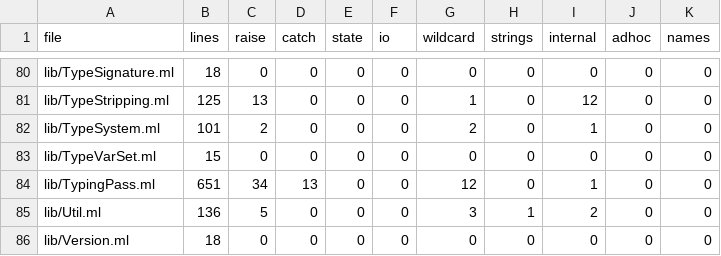
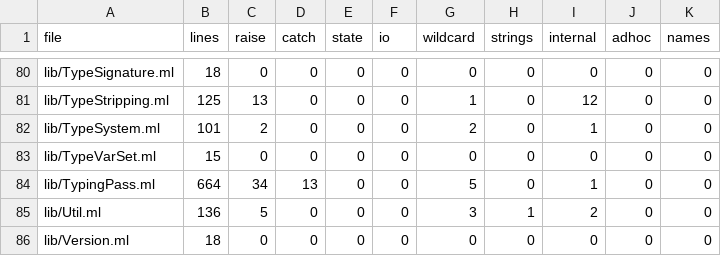
Before and after one commit to seiei-sogen/zustral, a TSV file: tools/refactoring/expected/metrics.tsv, drawn as a sheet; only a part is shown, gaps mark what is left out.

```diff
--- a/tools/refactoring/expected/metrics.tsv
+++ b/tools/refactoring/expected/metrics.tsv
@@ -83,3 +83,3 @@ lib/TypeSystem.ml	101	2	0	0	0	2	0	1	0	0
 lib/TypeVarSet.ml	15	0	0	0	0	0	0	0	0	0
-lib/TypingPass.ml	651	34	13	0	0	12	0	1	0	0
+lib/TypingPass.ml	664	34	13	0	0	5	0	1	0	0
 lib/Util.ml	136	5	0	0	0	3	1	2	0	0
```
Also changed, not shown: tools/refactoring/expected/fragile.tsv, 2 other files.
